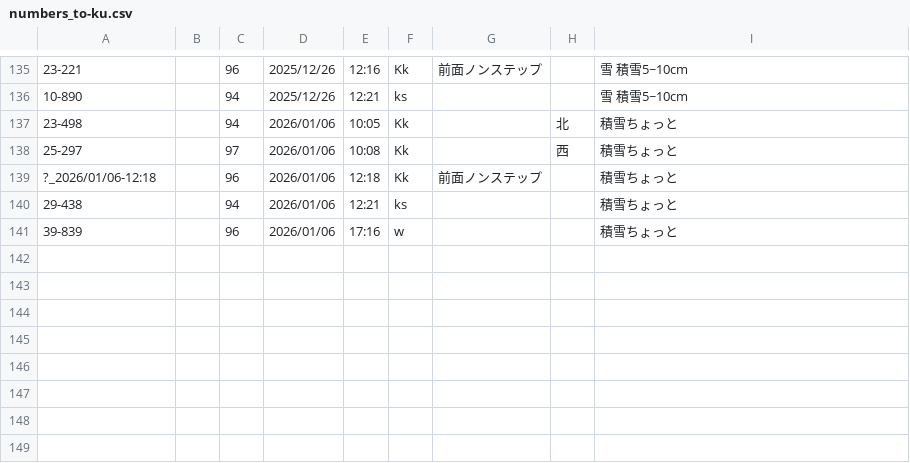
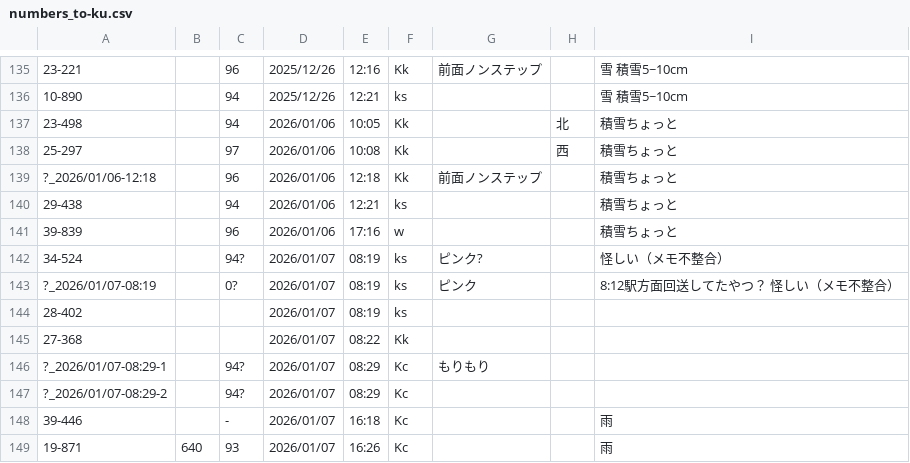
Before and after one commit to Ichihai1415/ichihai.dev, a CSV file: webapp/hokutetsu-bus/numbers_to-ku.csv, drawn as a sheet; only a part is shown, gaps mark what is left out; the diff names each change by its address in the sheet, - before the commit and + after, or states it on an @@ line.

```diff
--- a/webapp/hokutetsu-bus/numbers_to-ku.csv
+++ b/webapp/hokutetsu-bus/numbers_to-ku.csv
+row 142: 34-524 |  | 94? | 2026/01/07 | 08:19 | ks | ピンク? |  | 怪しい（メモ不整合）
+row 143: ?_2026/01/07-08:19 |  | 0? | 2026/01/07 | 08:19 | ks | ピンク |  | 8:12駅方面回送してたやつ？ 怪しい（メモ不整合）
+row 144: 28-402 |  |  | 2026/01/07 | 08:19 | ks
+row 145: 27-368 |  |  | 2026/01/07 | 08:22 | Kk
+row 146: ?_2026/01/07-08:29-1 |  | 94? | 2026/01/07 | 08:29 | Kc | もりもり
+row 147: ?_2026/01/07-08:29-2 |  | 94? | 2026/01/07 | 08:29 | Kc
+row 148: 39-446 |  | - | 2026/01/07 | 16:18 | Kc |  |  | 雨
+row 149: 19-871 | 640 | 93 | 2026/01/07 | 16:26 | Kc |  |  | 雨
```
Also changed, not shown: webapp/hokutetsu-bus/numbers_to-ks.csv.
